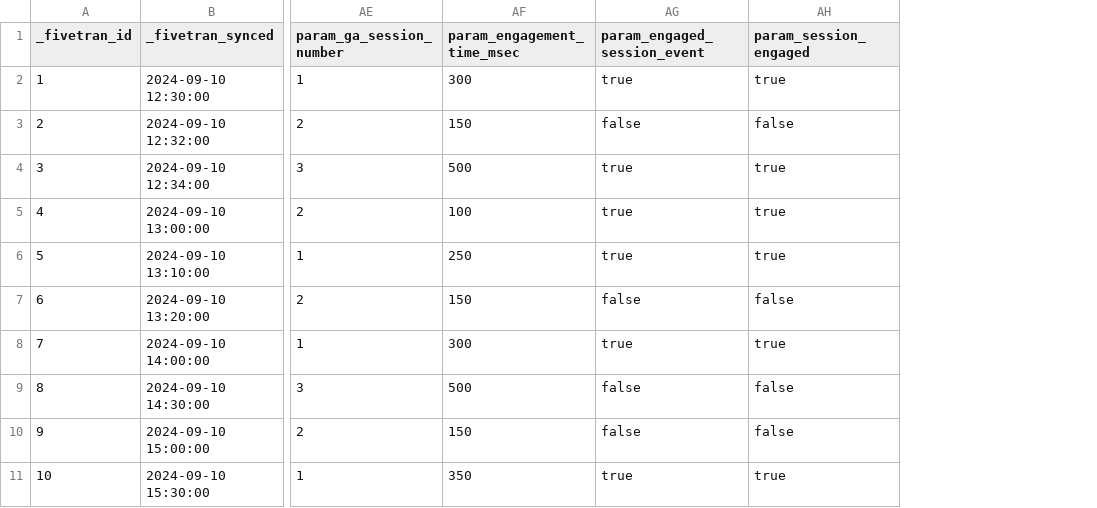
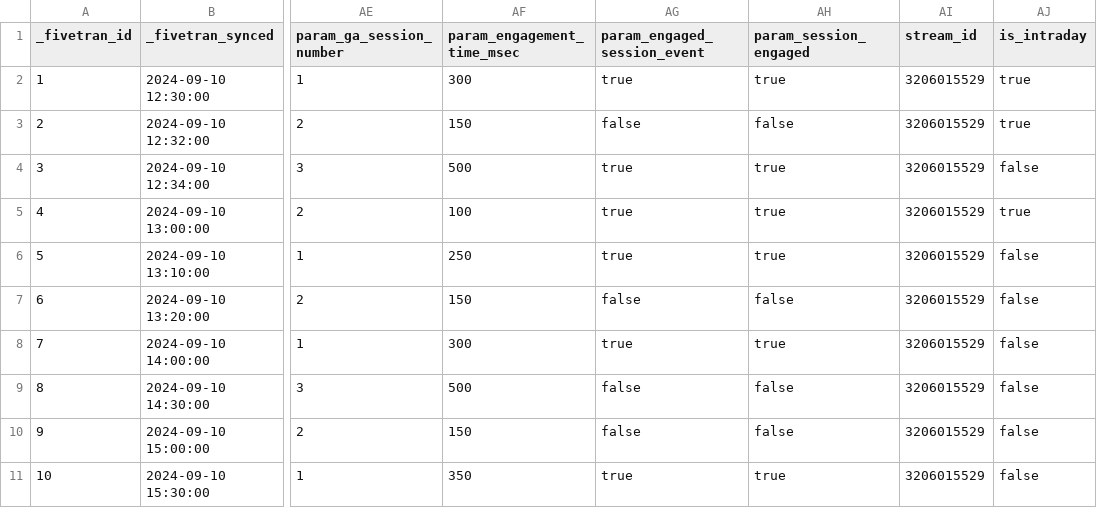
Before and after one commit to fivetran/dbt_ga4_export, a CSV file: integration_tests/seeds/event.csv, drawn as a sheet; only a part is shown, gaps mark what is left out; the diff names each change by its address in the sheet, - before the commit and + after, or states it on an @@ line.

Commit message:
change unique event id to derived on, and add additional fields to staging and macros

```diff
--- a/integration_tests/seeds/event.csv
+++ b/integration_tests/seeds/event.csv
+column AI (stream_id), rows 2-11: all 3206015529
+column AJ (is_intraday), rows 2-11: true | true | false | true | false | false | false | false | false | false
```
Also changed, not shown: 2 other files.
